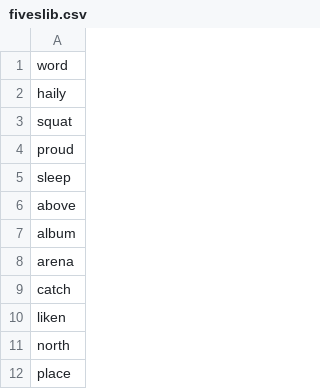
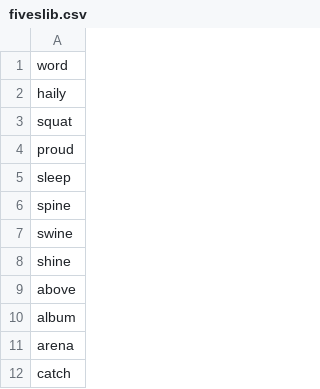
Before and after one commit to NooraAz/Wolver, a CSV file: fiveslib.csv, drawn as a sheet; only a part is shown; the shorter side is filled out with more unchanged rows.

Commit message:
Update fiveslib.csv

```diff
--- a/fiveslib.csv
+++ b/fiveslib.csv
@@ -5,2 +5,5 @@ proud
 sleep
+spine
+swine
+shine
 above
```
